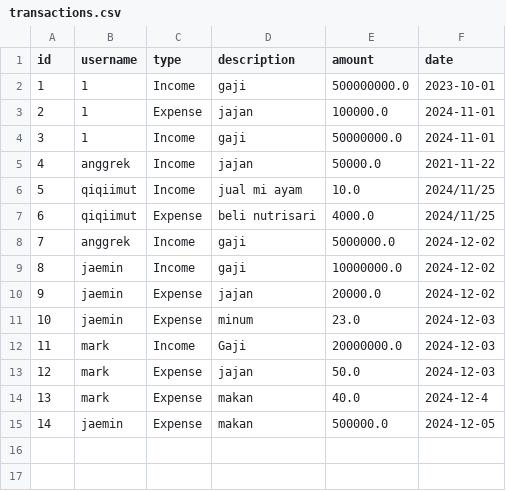
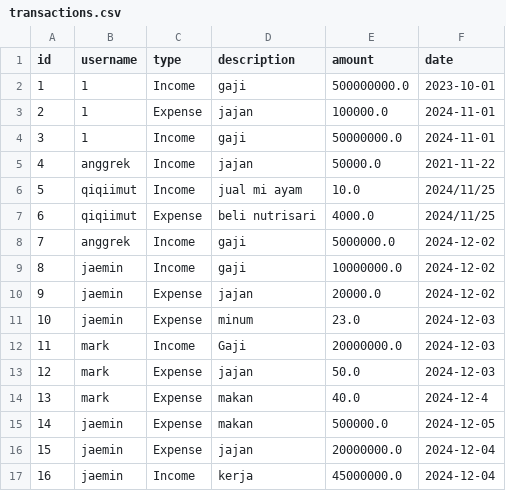
Before and after one commit to baqirm/cobacobagit, a CSV file: transactions.csv, drawn as a sheet; the diff names each change by its address in the sheet, - before the commit and + after, or states it on an @@ line.

```diff
--- a/transactions.csv
+++ b/transactions.csv
+row 16: 15 | jaemin | Expense | jajan | 20000000.0 | 2024-12-04
+row 17: 16 | jaemin | Income | kerja | 45000000.0 | 2024-12-04
```
Also changed, not shown: 1 other file.
